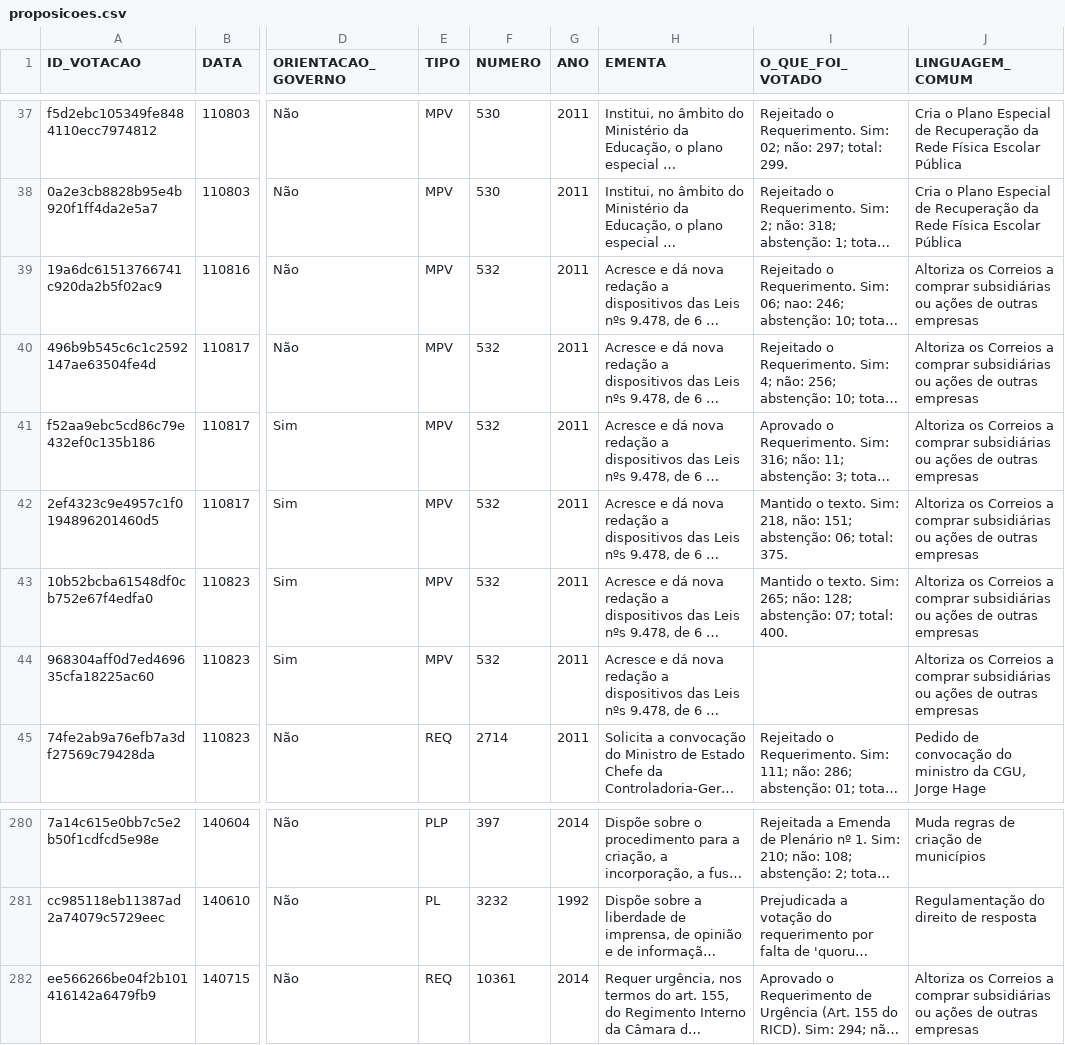
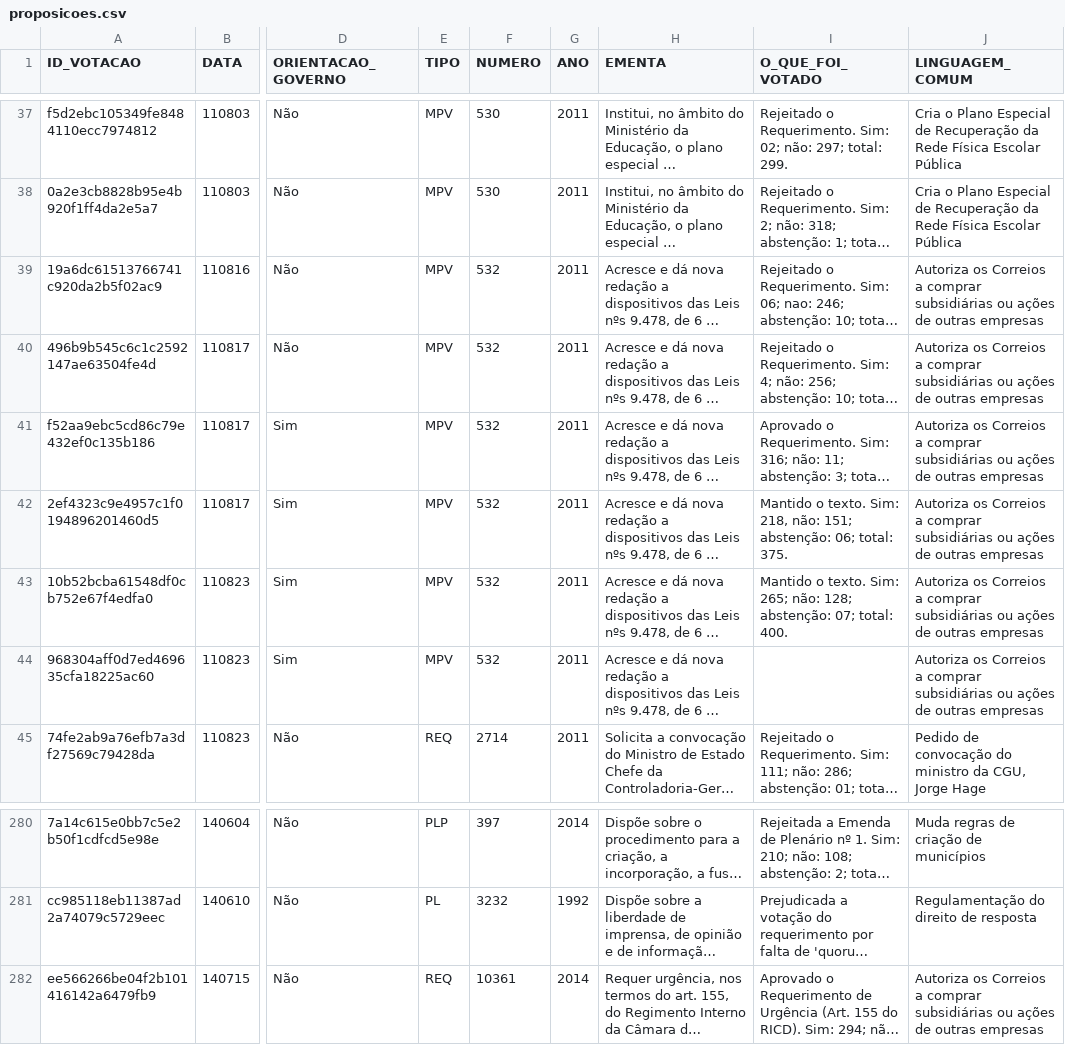
Before and after one commit to rodrigoburg/basometro_atualizacao, a CSV file: atualizacao/camara/proposicoes.csv, drawn as a sheet; only a part is shown, gaps mark what is left out; long unchanged cells end in …; the diff names each change by its address in the sheet, - before the commit and + after, or states it on an @@ line.

Commit message:
Corrigindo erro de digitação

```diff
--- a/atualizacao/camara/proposicoes.csv
+++ b/atualizacao/camara/proposicoes.csv
-J39:J44 (LINGUAGEM_COMUM): Altoriza os Correios…
+J39:J44 (LINGUAGEM_COMUM): Autoriza os Correios…
-J282 (LINGUAGEM_COMUM): Altoriza os Correios…
+J282 (LINGUAGEM_COMUM): Autoriza os Correios…
```
